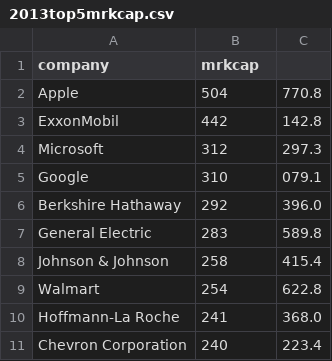
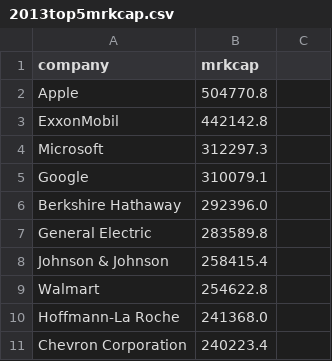
Before and after one commit to alexanderl0ng/alexanderl0ng.github.io, a CSV file: data/2013top5mrkcap.csv, drawn as a sheet.

Commit message:
Update 2013top5mrkcap.csv

```diff
--- a/data/2013top5mrkcap.csv
+++ b/data/2013top5mrkcap.csv
@@ -1,11 +1,11 @@
 company,mrkcap
-Apple,504,770.8
-ExxonMobil,442,142.8
-Microsoft,312,297.3
-Google,310,079.1
-Berkshire Hathaway,292,396.0
-General Electric,283,589.8
-Johnson & Johnson,258,415.4
-Walmart,254,622.8
-Hoffmann-La Roche,241,368.0
-Chevron Corporation,240,223.4
+Apple,504770.8
+ExxonMobil,442142.8
+Microsoft,312297.3
+Google,310079.1
+Berkshire Hathaway,292396.0
+General Electric,283589.8
+Johnson & Johnson,258415.4
+Walmart,254622.8
+Hoffmann-La Roche,241368.0
+Chevron Corporation,240223.4
```
